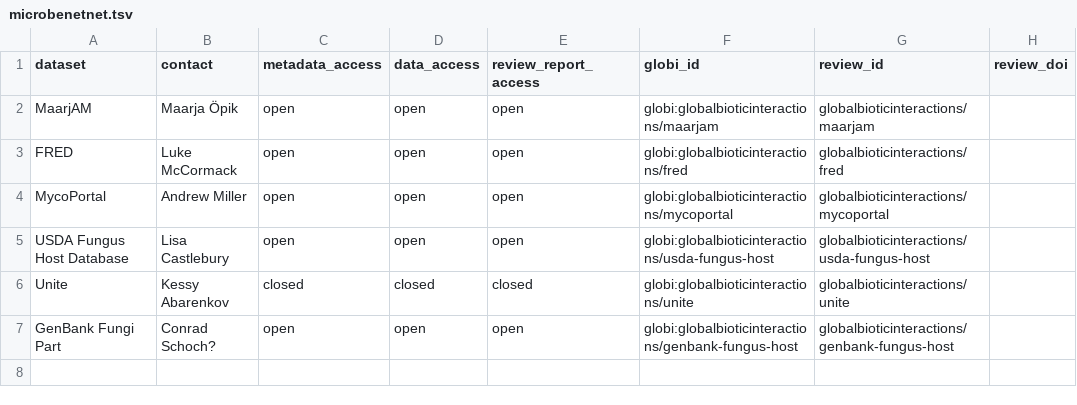
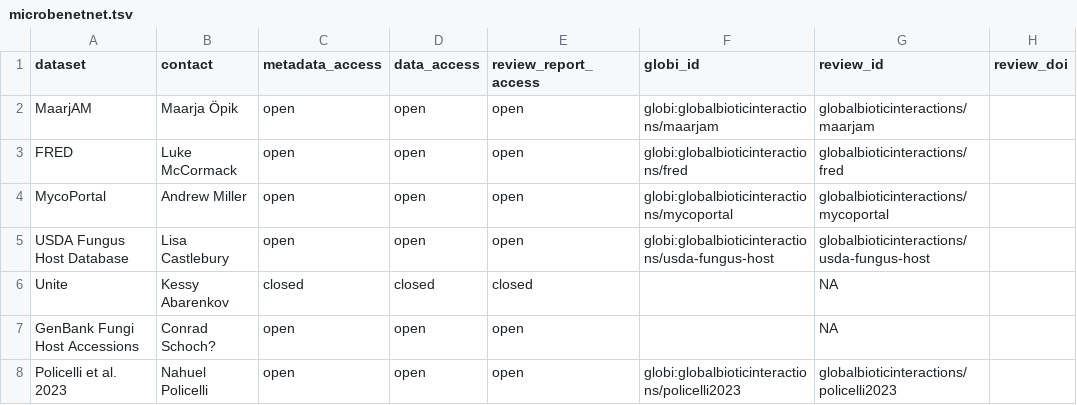
Before and after one commit to globalbioticinteractions/globalbioticinteractions.github.io, a TSV file: _data/microbenetnet.tsv, drawn as a sheet.

```diff
--- a/_data/microbenetnet.tsv
+++ b/_data/microbenetnet.tsv
@@ -5,3 +5,4 @@ MycoPortal	Andrew Miller	open	open	open	globi:globalbioticinteractions/mycoporta
 USDA Fungus Host Database	Lisa Castlebury	open	open	open	globi:globalbioticinteractions/usda-fungus-host	globalbioticinteractions/usda-fungus-host	
-Unite	Kessy Abarenkov	closed	closed	closed	globi:globalbioticinteractions/unite	globalbioticinteractions/unite	
-GenBank Fungi Part	Conrad Schoch?	open	open	open	globi:globalbioticinteractions/genbank-fungus-host	globalbioticinteractions/genbank-fungus-host	
+Unite	Kessy Abarenkov	closed	closed	closed		NA	
+GenBank Fungi Host Accessions	Conrad Schoch?	open	open	open		NA	
+Policelli et al. 2023	Nahuel Policelli	open	open	open	globi:globalbioticinteractions/policelli2023	globalbioticinteractions/policelli2023	
```
Also changed, not shown: 2 other files.
